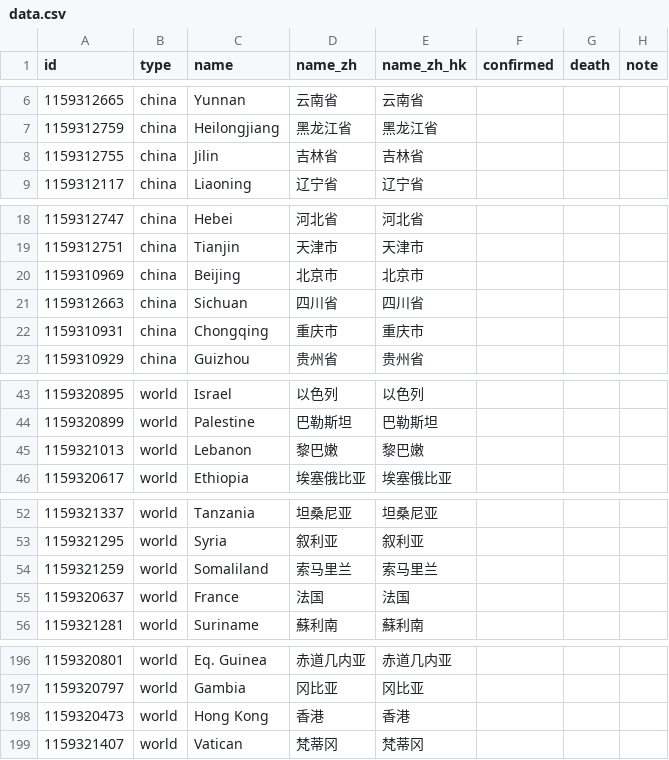
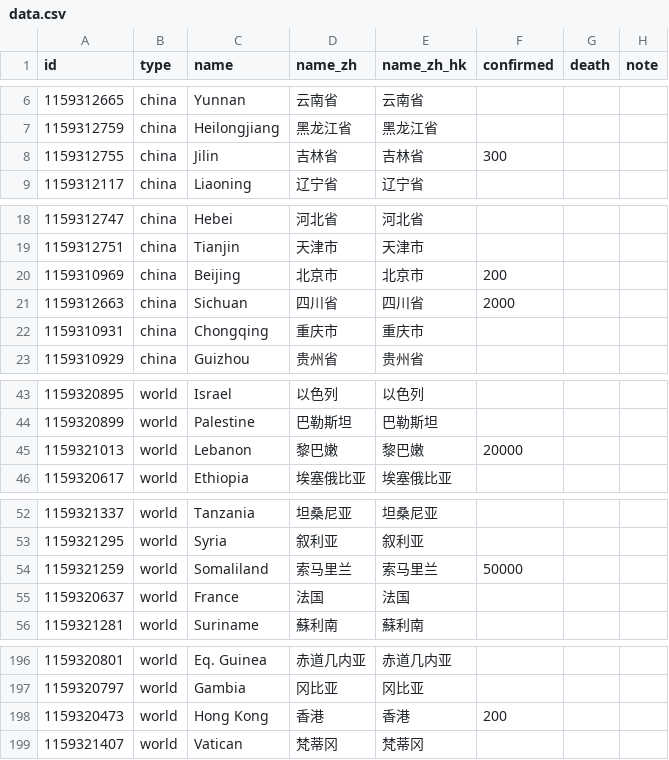
Before and after one commit to sayidhe/COVID-19-map, a CSV file: data.csv, drawn as a sheet; only a part is shown, gaps mark what is left out; the diff covers the shown part only.

```diff
--- a/data.csv
+++ b/data.csv
@@ -7,3 +7,3 @@ id,type,name,name_zh,name_zh_hk,confirmed,death,note
 1159312759,china,Heilongjiang,黑龙江省,黑龙江省,,,
-1159312755,china,Jilin,吉林省,吉林省,,,
+1159312755,china,Jilin,吉林省,吉林省,300,,
 1159312117,china,Liaoning,辽宁省,辽宁省,,,
@@ -19,4 +19,4 @@ id,type,name,name_zh,name_zh_hk,confirmed,death,note
 1159312751,china,Tianjin,天津市,天津市,,,
-1159310969,china,Beijing,北京市,北京市,,,
-1159312663,china,Sichuan,四川省,四川省,,,
+1159310969,china,Beijing,北京市,北京市,200,,
+1159312663,china,Sichuan,四川省,四川省,2000,,
 1159310931,china,Chongqing,重庆市,重庆市,,,
@@ -44,3 +44,3 @@ id,type,name,name_zh,name_zh_hk,confirmed,death,note
 1159320899,world,Palestine,巴勒斯坦,巴勒斯坦,,,
-1159321013,world,Lebanon,黎巴嫩,黎巴嫩,,,
+1159321013,world,Lebanon,黎巴嫩,黎巴嫩,20000,,
 1159320617,world,Ethiopia,埃塞俄比亚,埃塞俄比亚,,,
@@ -53,3 +53,3 @@ id,type,name,name_zh,name_zh_hk,confirmed,death,note
 1159321295,world,Syria,叙利亚,叙利亚,,,
-1159321259,world,Somaliland,索马里兰,索马里兰,,,
+1159321259,world,Somaliland,索马里兰,索马里兰,50000,,
 1159320637,world,France,法国,法国,,,
@@ -197,3 +197,3 @@ id,type,name,name_zh,name_zh_hk,confirmed,death,note
 1159320797,world,Gambia,冈比亚,冈比亚,,,
-1159320473,world,Hong Kong,香港,香港,,,
+1159320473,world,Hong Kong,香港,香港,200,,
 1159321407,world,Vatican,梵蒂冈,梵蒂冈,,,
```
Also changed, not shown: 1 edited cell elsewhere in this file, 2 other files.
